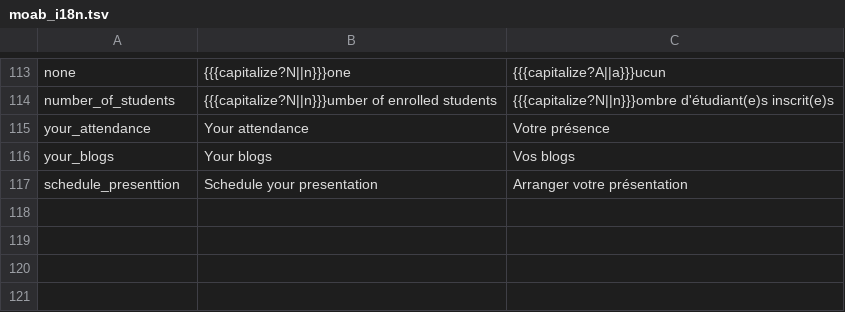
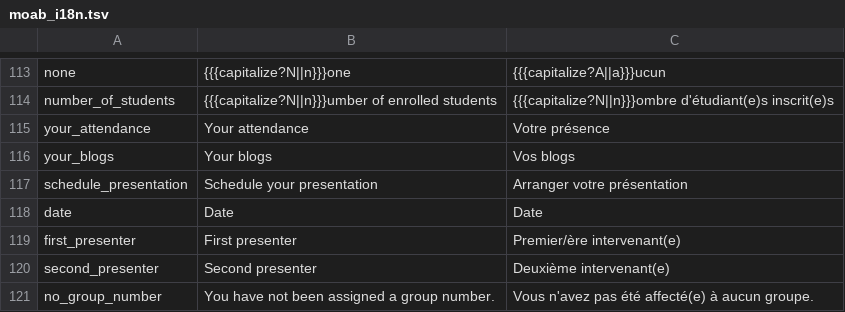
Before and after one commit to jaapb/moab, a TSV file: assets/moab_i18n.tsv, drawn as a sheet; only a part is shown, gaps mark what is left out.

Commit message:
Further presentation stub (table now)

```diff
--- a/assets/moab_i18n.tsv
+++ b/assets/moab_i18n.tsv
@@ -116,2 +116,6 @@ your_attendance	Your attendance	Votre présence
 your_blogs	Your blogs	Vos blogs
-schedule_presenttion	Schedule your presentation	Arranger votre présentation
+schedule_presentation	Schedule your presentation	Arranger votre présentation
+date	Date	Date
+first_presenter	First presenter	Premier/ère intervenant(e)
+second_presenter	Second presenter	Deuxième intervenant(e)
+no_group_number	You have not been assigned a group number.	Vous n'avez pas été affecté(e) à aucun groupe.
```
Also changed, not shown: 6 other files.
